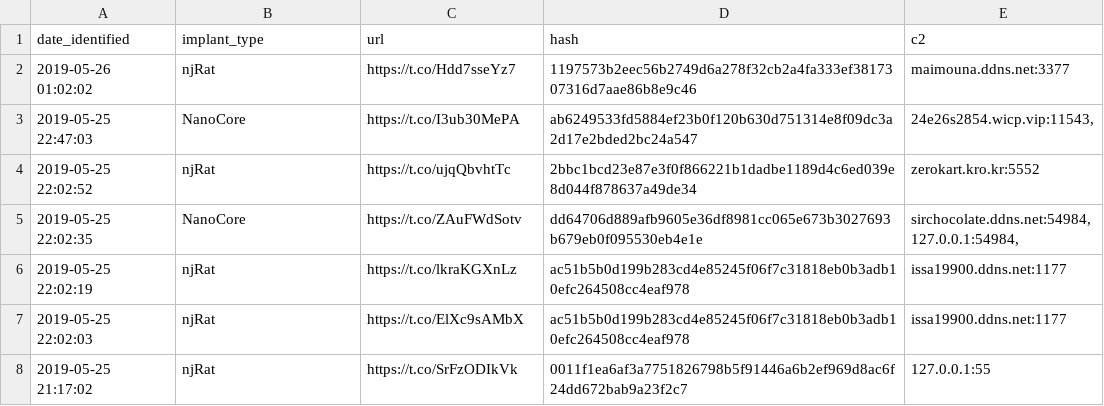
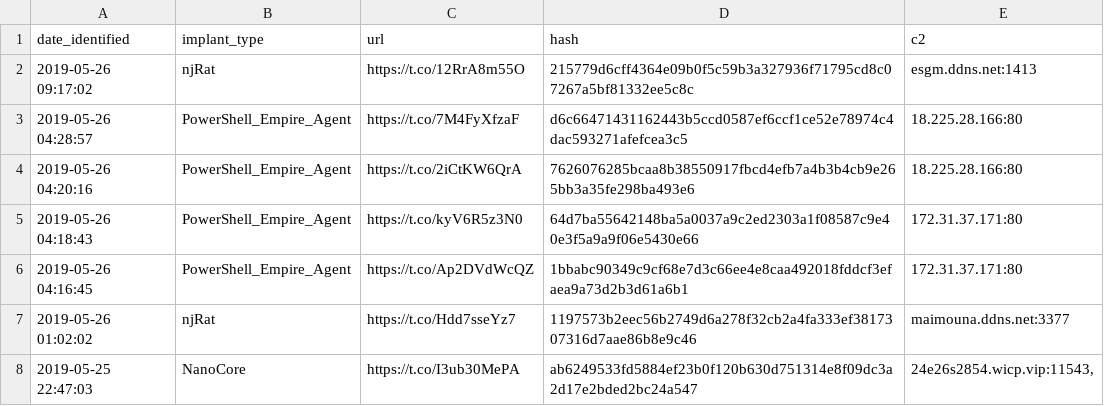
Before and after one commit to signalblur/ScumBots-DataFeed, a CSV file: scumfeed.csv, drawn as a sheet; only a part is shown; the shorter side is filled out with more unchanged rows.

```diff
--- a/scumfeed.csv
+++ b/scumfeed.csv
@@ -1,2 +1,7 @@
 date_identified,implant_type,url,hash,c2
+2019-05-26 09:17:02,njRat,https://t.co/12RrA8m55O,215779d6cff4364e09b0f5c59b3a327936f71795cd8c07267a5bf81332ee5c8c,esgm.ddns.net:1413
+2019-05-26 04:28:57,PowerShell_Empire_Agent,https://t.co/7M4FyXfzaF,d6c66471431162443b5ccd0587ef6ccf1ce52e78974c4dac593271afefcea3c5,18.225.28.166:80
+2019-05-26 04:20:16,PowerShell_Empire_Agent,https://t.co/2iCtKW6QrA,7626076285bcaa8b38550917fbcd4efb7a4b3b4cb9e265bb3a35fe298ba493e6,18.225.28.166:80
+2019-05-26 04:18:43,PowerShell_Empire_Agent,https://t.co/kyV6R5z3N0,64d7ba55642148ba5a0037a9c2ed2303a1f08587c9e40e3f5a9a9f06e5430e66,172.31.37.171:80
+2019-05-26 04:16:45,PowerShell_Empire_Agent,https://t.co/Ap2DVdWcQZ,1bbabc90349c9cf68e7d3c66ee4e8caa492018fddcf3efaea9a73d2b3d61a6b1,172.31.37.171:80
 2019-05-26 01:02:02,njRat,https://t.co/Hdd7sseYz7,1197573b2eec56b2749d6a278f32cb2a4fa333ef3817307316d7aae86b8e9c46,maimouna.ddns.net:3377
```
Also changed, not shown: 1 other file.
